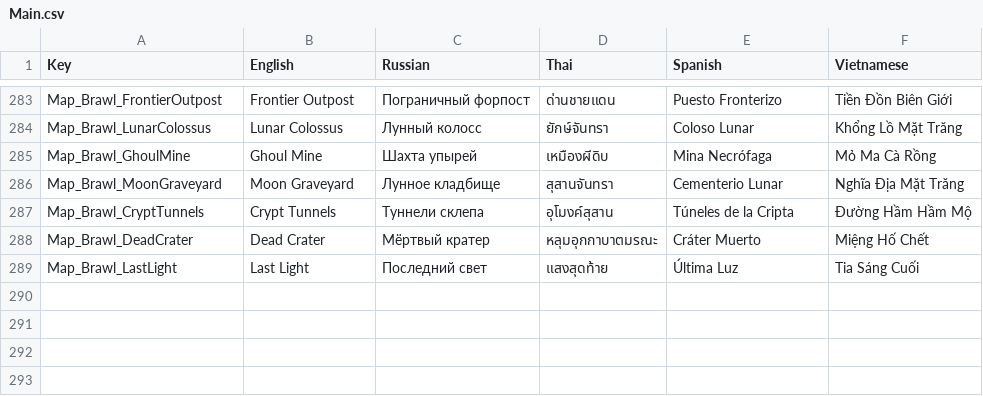
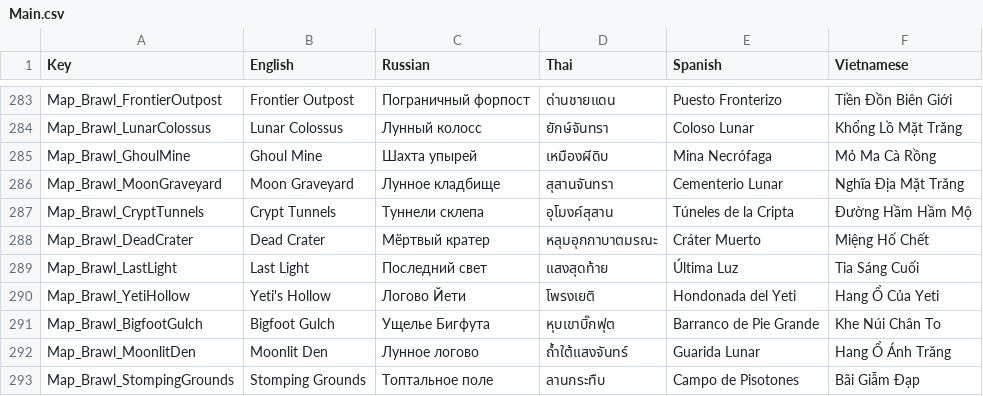
Before and after one commit to DangDinhTho/Brawl-Fortress, a CSV file: Assets/SimpleLocalization/Resources/Localization/Main.csv, drawn as a sheet; only a part is shown, gaps mark what is left out; the diff names each change by its address in the sheet, - before the commit and + after, or states it on an @@ line.

```diff
--- a/Assets/SimpleLocalization/Resources/Localization/Main.csv
+++ b/Assets/SimpleLocalization/Resources/Localization/Main.csv
+row 290: Map_Brawl_YetiHollow | Yeti's Hollow | Логово Йети | โพรงเยติ | Hondonada del Yeti | Hang Ổ Của Yeti
+row 291: Map_Brawl_BigfootGulch | Bigfoot Gulch | Ущелье Бигфута | หุบเขาบิ๊กฟุต | Barranco de Pie Grande | Khe Núi Chân To
+row 292: Map_Brawl_MoonlitDen | Moonlit Den | Лунное логово | ถ้ำใต้แสงจันทร์ | Guarida Lunar | Hang Ổ Ánh Trăng
+row 293: Map_Brawl_StompingGrounds | Stomping Grounds | Топтальное поле | ลานกระทืบ | Campo de Pisotones | Bãi Giẫm Đạp
```
Also changed, not shown: 48 other files.
